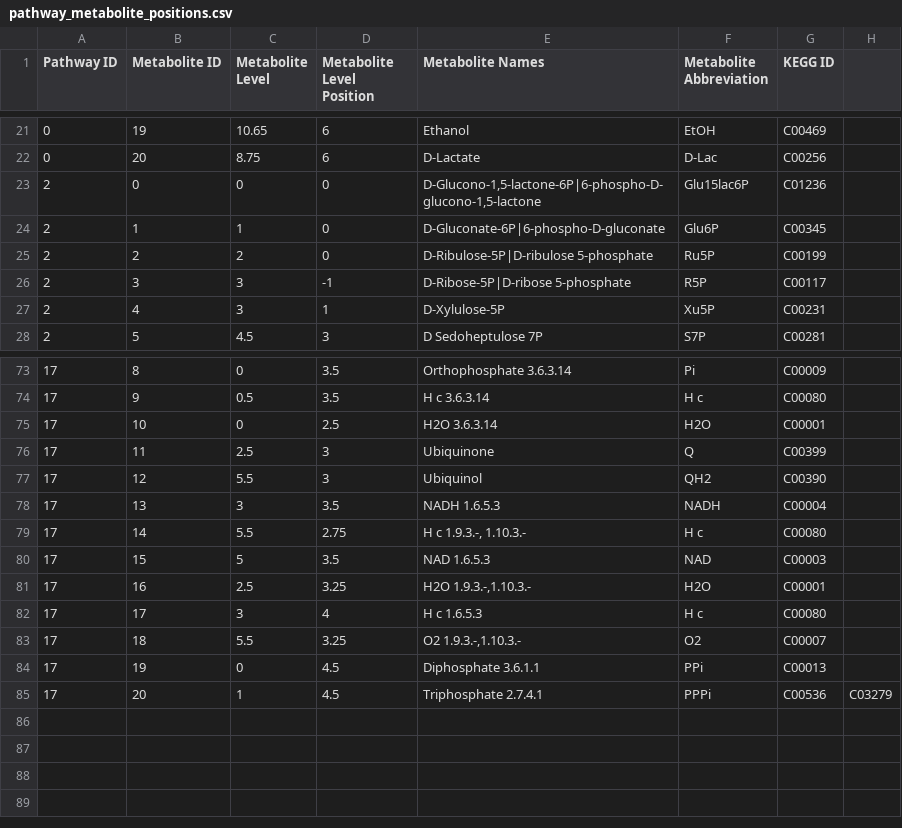
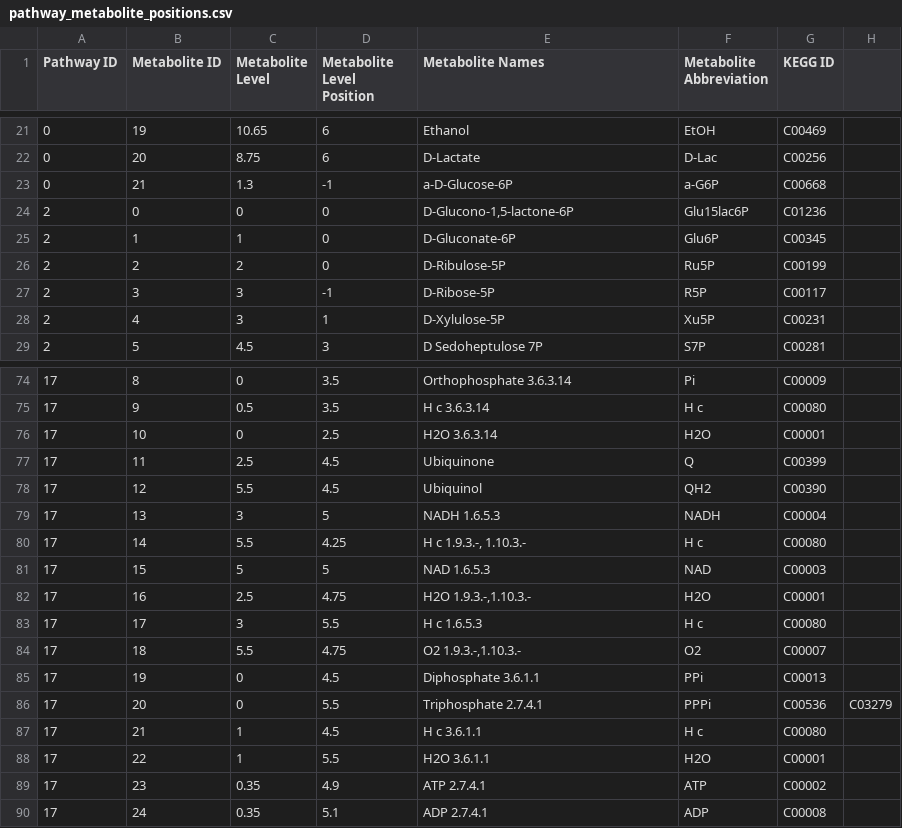
Before and after one commit to jimkell/mostSandbox, a CSV file: etc/visualization/pathway_metabolite_positions.csv, drawn as a sheet; only a part is shown, gaps mark what is left out; the diff covers the shown part only.

Commit message:
Replotted glucose nodes, oxid. phos. nodes.

```diff
--- a/etc/visualization/pathway_metabolite_positions.csv
+++ b/etc/visualization/pathway_metabolite_positions.csv
@@ -22,6 +22,7 @@ Pathway ID,Metabolite ID,Metabolite Level,Metabolite Level Position,Metabolite N
 0,20,8.75,6,D-Lactate,D-Lac,C00256,
-2,0,0,0,"D-Glucono-1,5-lactone-6P|6-phospho-D-glucono-1,5-lactone",Glu15lac6P,C01236,
-2,1,1,0,D-Gluconate-6P|6-phospho-D-gluconate,Glu6P,C00345,
-2,2,2,0,D-Ribulose-5P|D-ribulose 5-phosphate,Ru5P,C00199,
-2,3,3,-1,D-Ribose-5P|D-ribose 5-phosphate,R5P,C00117,
+0,21,1.3,-1,a-D-Glucose-6P,a-G6P,C00668,
+2,0,0,0,"D-Glucono-1,5-lactone-6P",Glu15lac6P,C01236,
+2,1,1,0,D-Gluconate-6P,Glu6P,C00345,
+2,2,2,0,D-Ribulose-5P,Ru5P,C00199,
+2,3,3,-1,D-Ribose-5P,R5P,C00117,
 2,4,3,1,D-Xylulose-5P,Xu5P,C00231,
@@ -75,11 +76,15 @@ Pathway ID,Metabolite ID,Metabolite Level,Metabolite Level Position,Metabolite N
 17,10,0,2.5,H2O 3.6.3.14,H2O,C00001,
-17,11,2.5,3,Ubiquinone,Q,C00399,
-17,12,5.5,3,Ubiquinol,QH2,C00390,
-17,13,3,3.5,NADH 1.6.5.3,NADH,C00004,
-17,14,5.5,2.75,"H c 1.9.3.-, 1.10.3.-",H c,C00080,
-17,15,5,3.5,NAD 1.6.5.3,NAD,C00003,
-17,16,2.5,3.25,"H2O 1.9.3.-,1.10.3.-",H2O,C00001,
-17,17,3,4,H c 1.6.5.3,H c,C00080,
-17,18,5.5,3.25,"O2 1.9.3.-,1.10.3.-",O2,C00007,
+17,11,2.5,4.5,Ubiquinone,Q,C00399,
+17,12,5.5,4.5,Ubiquinol,QH2,C00390,
+17,13,3,5,NADH 1.6.5.3,NADH,C00004,
+17,14,5.5,4.25,"H c 1.9.3.-, 1.10.3.-",H c,C00080,
+17,15,5,5,NAD 1.6.5.3,NAD,C00003,
+17,16,2.5,4.75,"H2O 1.9.3.-,1.10.3.-",H2O,C00001,
+17,17,3,5.5,H c 1.6.5.3,H c,C00080,
+17,18,5.5,4.75,"O2 1.9.3.-,1.10.3.-",O2,C00007,
 17,19,0,4.5,Diphosphate 3.6.1.1,PPi,C00013,
-17,20,1,4.5,Triphosphate 2.7.4.1,PPPi,C00536,C03279
+17,20,0,5.5,Triphosphate 2.7.4.1,PPPi,C00536,C03279
+17,21,1,4.5,H c 3.6.1.1,H c,C00080,
+17,22,1,5.5,H2O 3.6.1.1,H2O,C00001,
+17,23,0.35,4.9,ATP 2.7.4.1,ATP,C00002,
+17,24,0.35,5.1,ADP 2.7.4.1,ADP,C00008,
```
Also changed, not shown: 30 edited cells elsewhere in this file, etc/visualization/external_metabolites.csv, etc/visualization/pathway_connections.csv, 7 other files.
